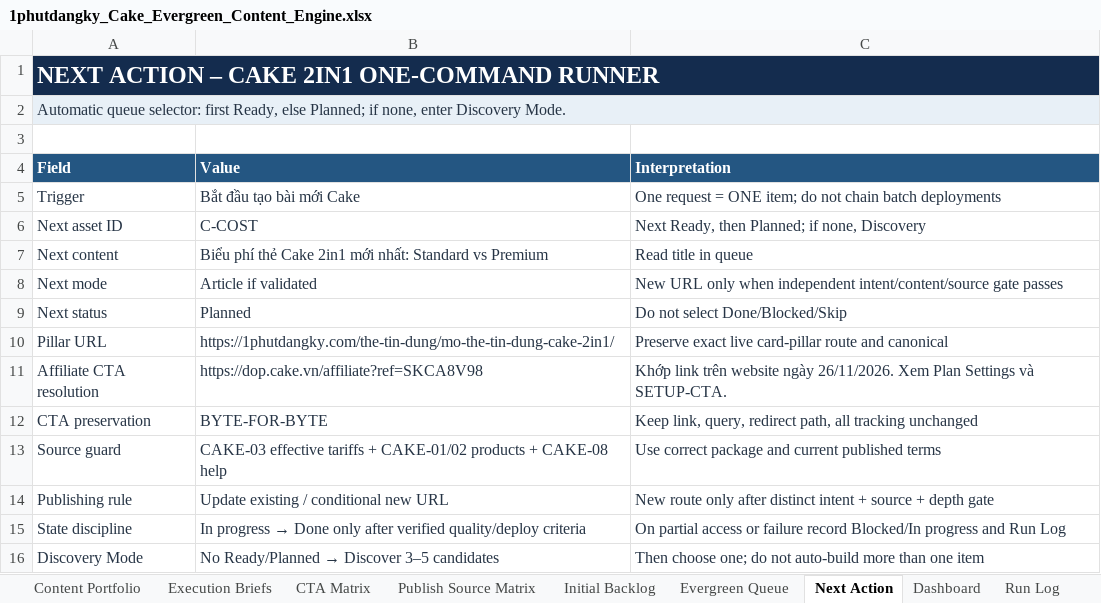
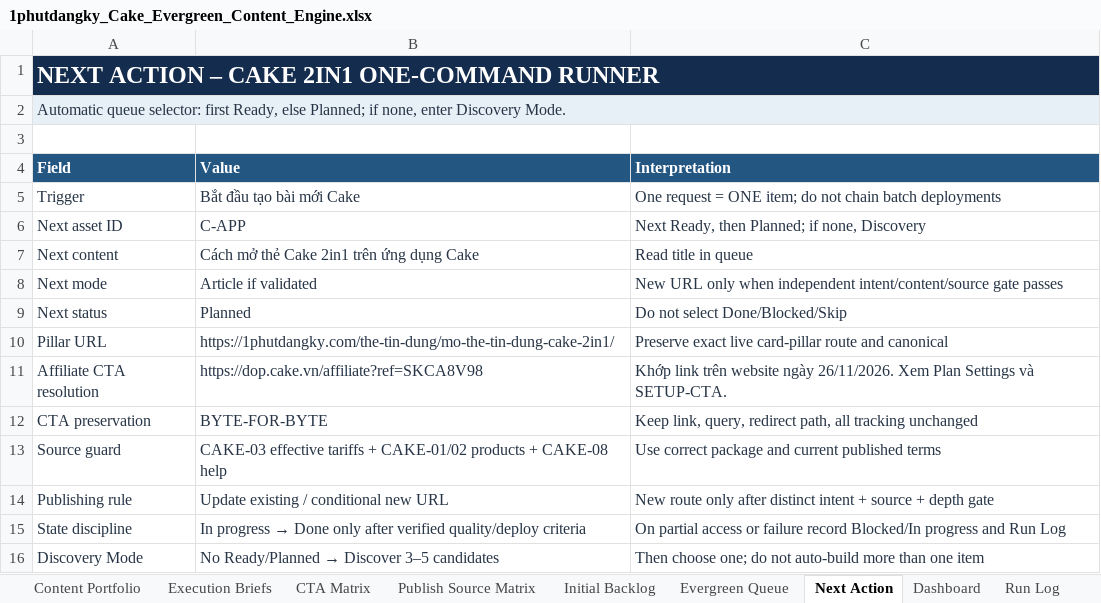
Before and after one commit to vothanhphatsocial/1phutdangky, an Excel workbook: docs/content/1phutdangky_Cake_Evergreen_Content_Engine.xlsx, sheet Next Action, drawn as a sheet; values as stored, in another font and other column widths than the file's, no borders; the diff names each change by its address in the sheet, - before the commit and + after, or states it on an @@ line.

Commit message:
Expand Cake 2in1 fee guidance and VAT examples

```diff
--- a/docs/content/1phutdangky_Cake_Evergreen_Content_Engine.xlsx (sheet Next Action)
+++ b/docs/content/1phutdangky_Cake_Evergreen_Content_Engine.xlsx (sheet Next Action)
-B6 (Value): C-COST
+B6 (Value): C-APP
-B7 (Value): Biểu phí thẻ Cake 2in1 mới nhất: Standard vs Premium
+B7 (Value): Cách mở thẻ Cake 2in1 trên ứng dụng Cake
```
Also changed, not shown: sheet Dashboard, sheet Evergreen Queue, 2 other files.
